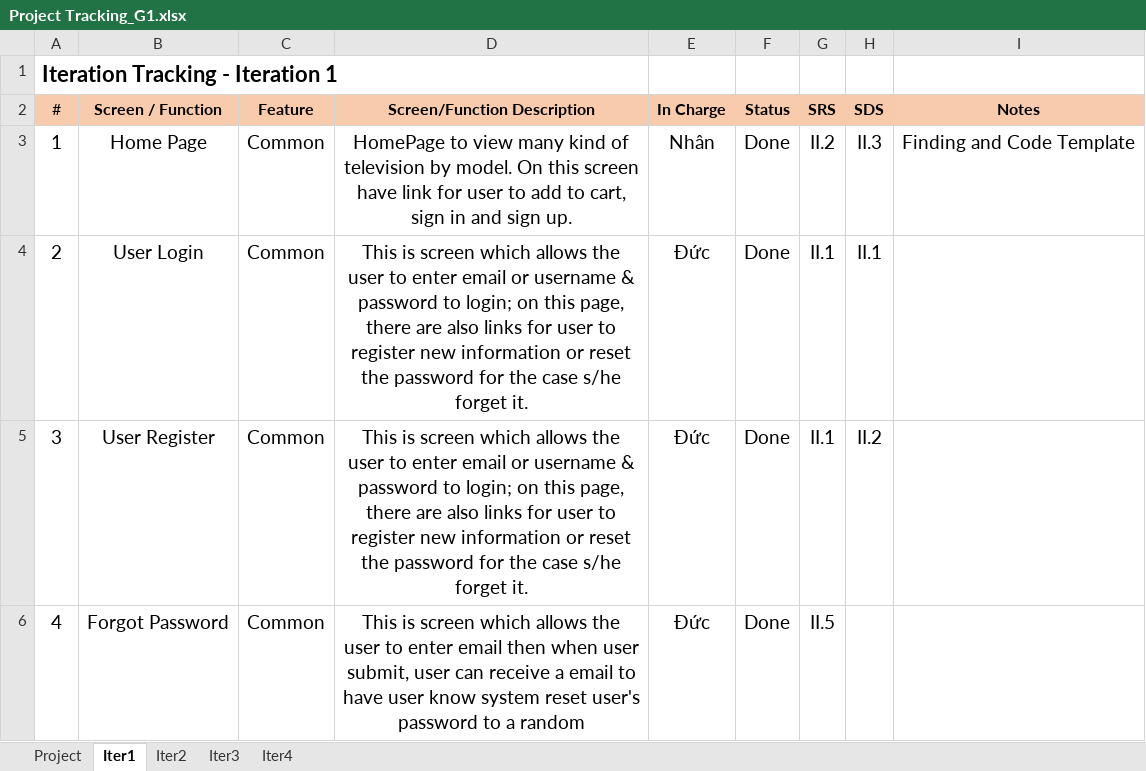
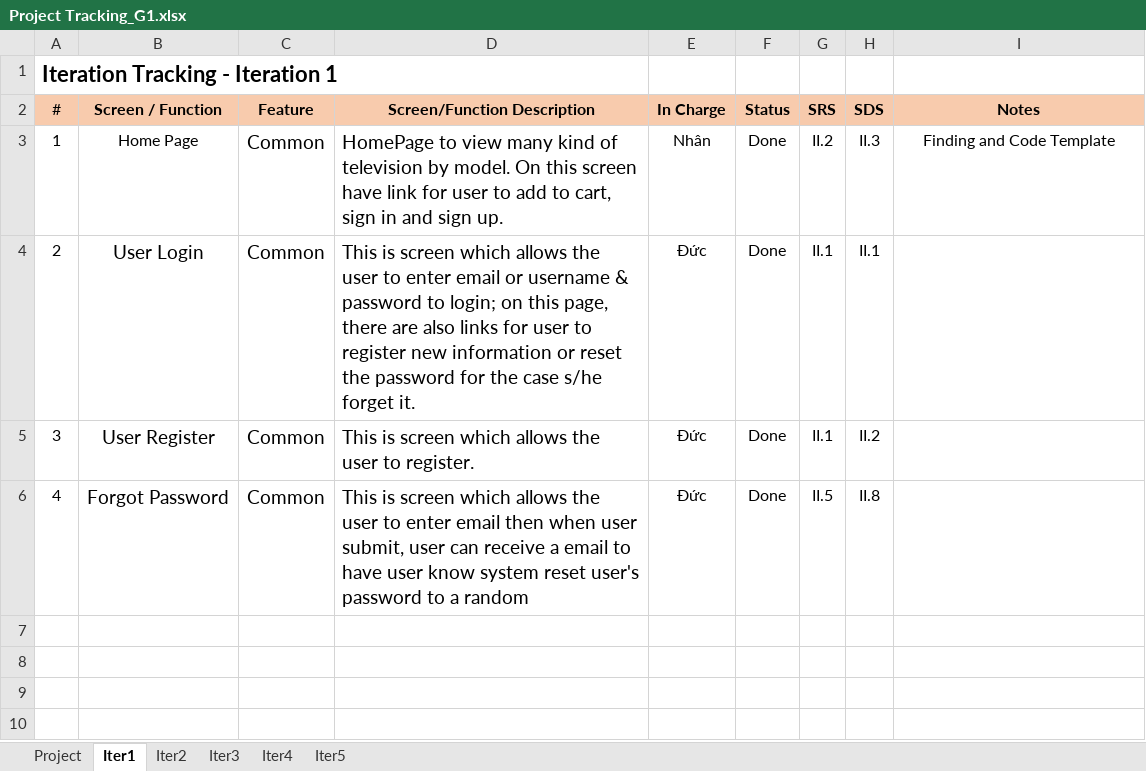
Before and after one commit to duc123456/SWPP, an Excel workbook: Project Tracking_G1.xlsx, sheet Iter1, drawn as a sheet; values as stored, in another font and other column widths than the file's, no borders; the diff names each change by its address in the sheet, - before the commit and + after, or states it on an @@ line.

```diff
--- a/Project Tracking_G1.xlsx (sheet Iter1)
+++ b/Project Tracking_G1.xlsx (sheet Iter1)
+sheet tab: Iter5
@@ A3:B3 text size: smaller @@
-D3:D6 alignment: center
+D3:D6 alignment: left
@@ E3:I3 text size: smaller @@
@@ A4:A6 text size: smaller @@
@@ E4:H5 text size: smaller @@
-D5 (Screen/Function Description): …user to enter email or username & password to login; on this page, there are also links for user to register new information or reset the password for the case s/he forget it.
+D5 (Screen/Function Description): …user to register.
@@ E6:G6 text size: smaller @@
-H6 (SDS): (empty)
+H6 (SDS): II.8
```
Also changed, not shown: sheet Project, sheet Iter4, sheet Iter3, sheet Iter2, formulas that keep their value, Issues Report_G1.xlsx, 6 other files.
